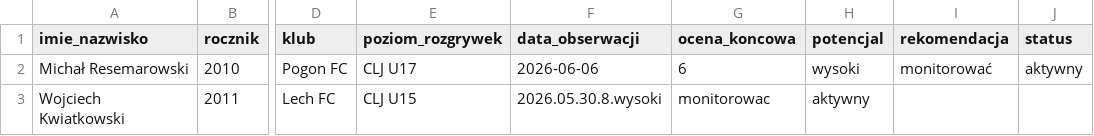
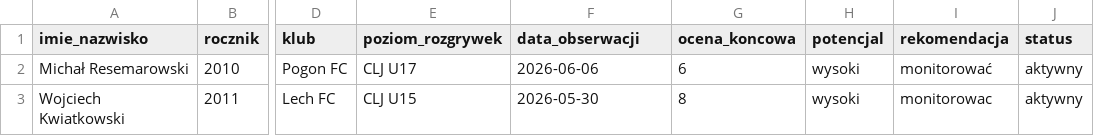
Before and after one commit to kowalczyk350/football-youth-scouting-framework, a CSV file: baza_zawodnikow.csv, drawn as a sheet; only a part is shown, gaps mark what is left out; the diff names each change by its address in the sheet, - before the commit and + after, or states it on an @@ line.

Commit message:
Update baza_zawodnikow.csv

```diff
--- a/baza_zawodnikow.csv
+++ b/baza_zawodnikow.csv
-F3 (data_obserwacji): 2026.05.30.8.wysoki
+F3 (data_obserwacji): 2026-05-30
-G3 (ocena_koncowa): monitorowac
+G3 (ocena_koncowa): 8
-H3 (potencjal): aktywny
+H3 (potencjal): wysoki
-I3 (rekomendacja): (empty)
+I3 (rekomendacja): monitorowac
-J3 (status): (empty)
+J3 (status): aktywny
```
